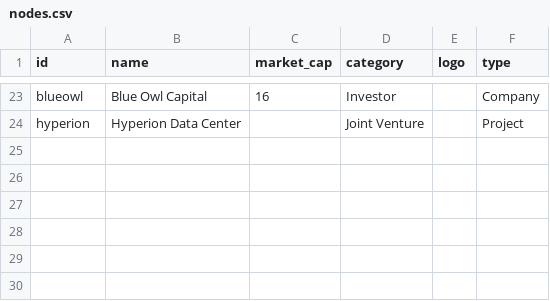
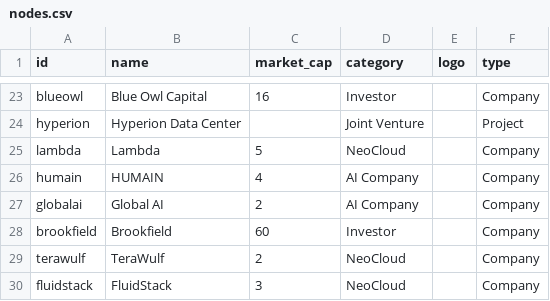
Before and after one commit to AshuJoshi/Atlas.AI, a CSV file: nodes.csv, drawn as a sheet; only a part is shown, gaps mark what is left out; the diff names each change by its address in the sheet, - before the commit and + after, or states it on an @@ line.

```diff
--- a/nodes.csv
+++ b/nodes.csv
+row 25: lambda | Lambda | 5 | NeoCloud |  | Company
+row 26: humain | HUMAIN | 4 | AI Company |  | Company
+row 27: globalai | Global AI | 2 | AI Company |  | Company
+row 28: brookfield | Brookfield | 60 | Investor |  | Company
+row 29: terawulf | TeraWulf | 2 | NeoCloud |  | Company
+row 30: fluidstack | FluidStack | 3 | NeoCloud |  | Company
```
Also changed, not shown: links.csv, 1 other file.
